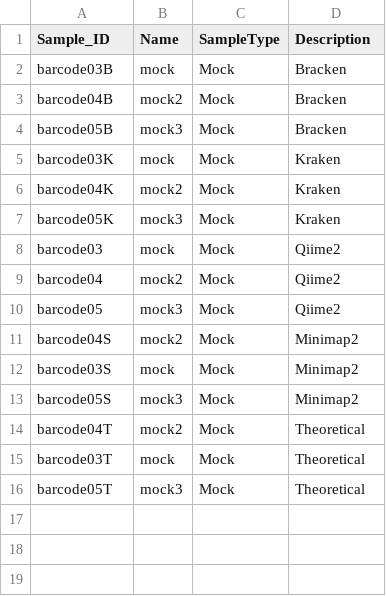
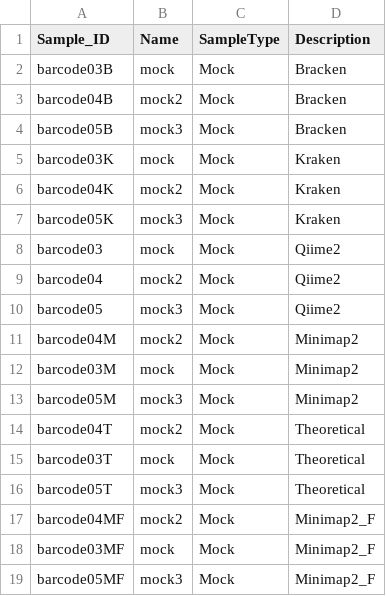
Before and after one commit to AAFC-phytopath/APOGEE, a CSV file: Data/mocks/meta.csv, drawn as a sheet.

```diff
--- a/Data/mocks/meta.csv
+++ b/Data/mocks/meta.csv
@@ -10,5 +10,5 @@ barcode04;mock2;Mock;Qiime2
 barcode05;mock3;Mock;Qiime2
-barcode04S;mock2;Mock;Minimap2
-barcode03S;mock;Mock;Minimap2
-barcode05S;mock3;Mock;Minimap2
+barcode04M;mock2;Mock;Minimap2
+barcode03M;mock;Mock;Minimap2
+barcode05M;mock3;Mock;Minimap2
 barcode04T;mock2;Mock;Theoretical
@@ -16 +16,4 @@ barcode03T;mock;Mock;Theoretical
 barcode05T;mock3;Mock;Theoretical
+barcode04MF;mock2;Mock;Minimap2_F
+barcode03MF;mock;Mock;Minimap2_F
+barcode05MF;mock3;Mock;Minimap2_F
```
Also changed, not shown: Data/mocks/minimap2_otu_table.csv, 14 other files.
